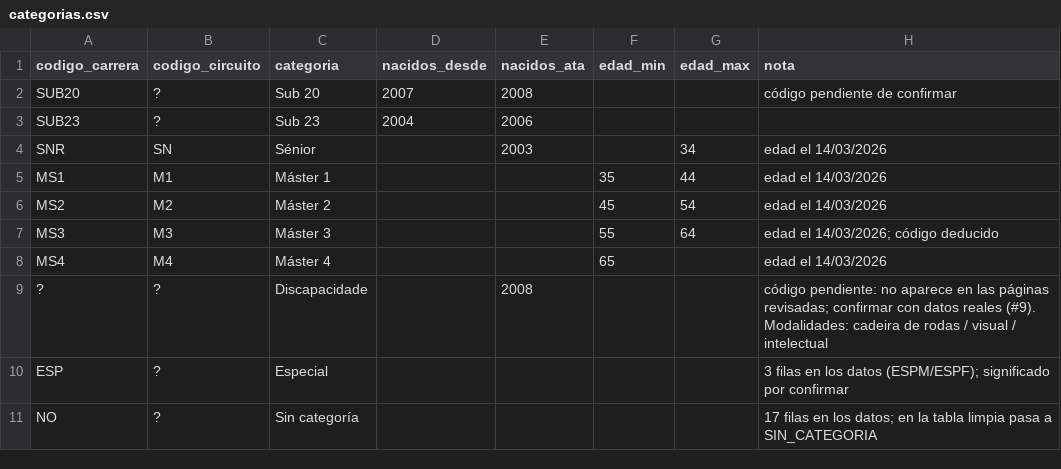
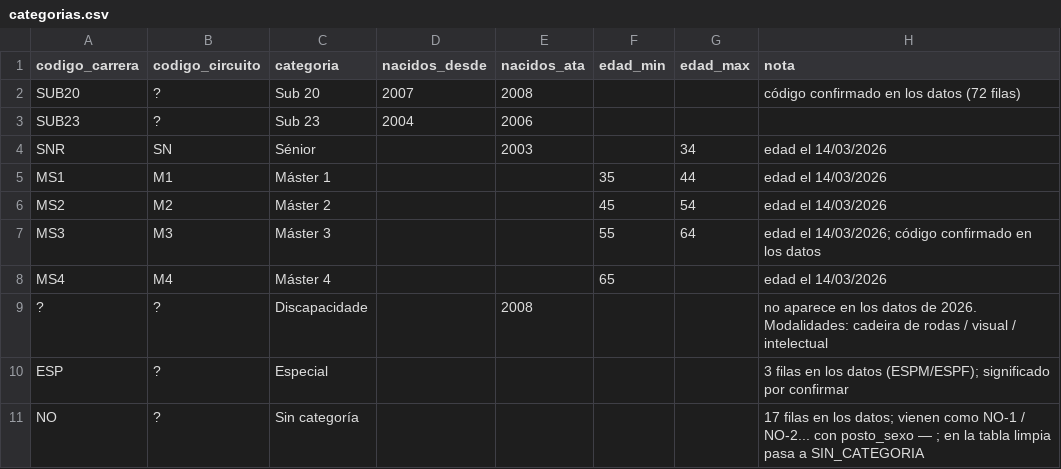
Before and after one commit to RAnteloR/U1CircuitoCorunaCorre-Scraping-Analisis, a CSV file: datos/externos/categorias.csv, drawn as a sheet.

Commit message:
Perfil: valores raros, filas NO, tiempos imposibles y códigos confirmados (Refs #9)

```diff
--- a/datos/externos/categorias.csv
+++ b/datos/externos/categorias.csv
@@ -1,3 +1,3 @@
 codigo_carrera,codigo_circuito,categoria,nacidos_desde,nacidos_ata,edad_min,edad_max,nota
-SUB20,?,Sub 20,2007,2008,,,código pendiente de confirmar
+SUB20,?,Sub 20,2007,2008,,,código confirmado en los datos (72 filas)
 SUB23,?,Sub 23,2004,2006,,,
@@ -6,6 +6,6 @@ MS1,M1,Máster 1,,,35,44,edad el 14/03/2026
 MS2,M2,Máster 2,,,45,54,edad el 14/03/2026
-MS3,M3,Máster 3,,,55,64,edad el 14/03/2026; código deducido
+MS3,M3,Máster 3,,,55,64,edad el 14/03/2026; código confirmado en los datos
 MS4,M4,Máster 4,,,65,,edad el 14/03/2026
-?,?,Discapacidade,,2008,,,código pendiente: no aparece en las páginas revisadas; confirmar con datos reales (#9). Modalidades: cadeira de rodas / visual / intelectual
+?,?,Discapacidade,,2008,,,no aparece en los datos de 2026. Modalidades: cadeira de rodas / visual / intelectual
 ESP,?,Especial,,,,,3 filas en los datos (ESPM/ESPF); significado por confirmar
-NO,?,Sin categoría,,,,,17 filas en los datos; en la tabla limpia pasa a SIN_CATEGORIA
+NO,?,Sin categoría,,,,,17 filas en los datos; vienen como NO-1 / NO-2... con posto_sexo — ; en la tabla limpia pasa a SIN_CATEGORIA
```
Also changed, not shown: 2 other files.
